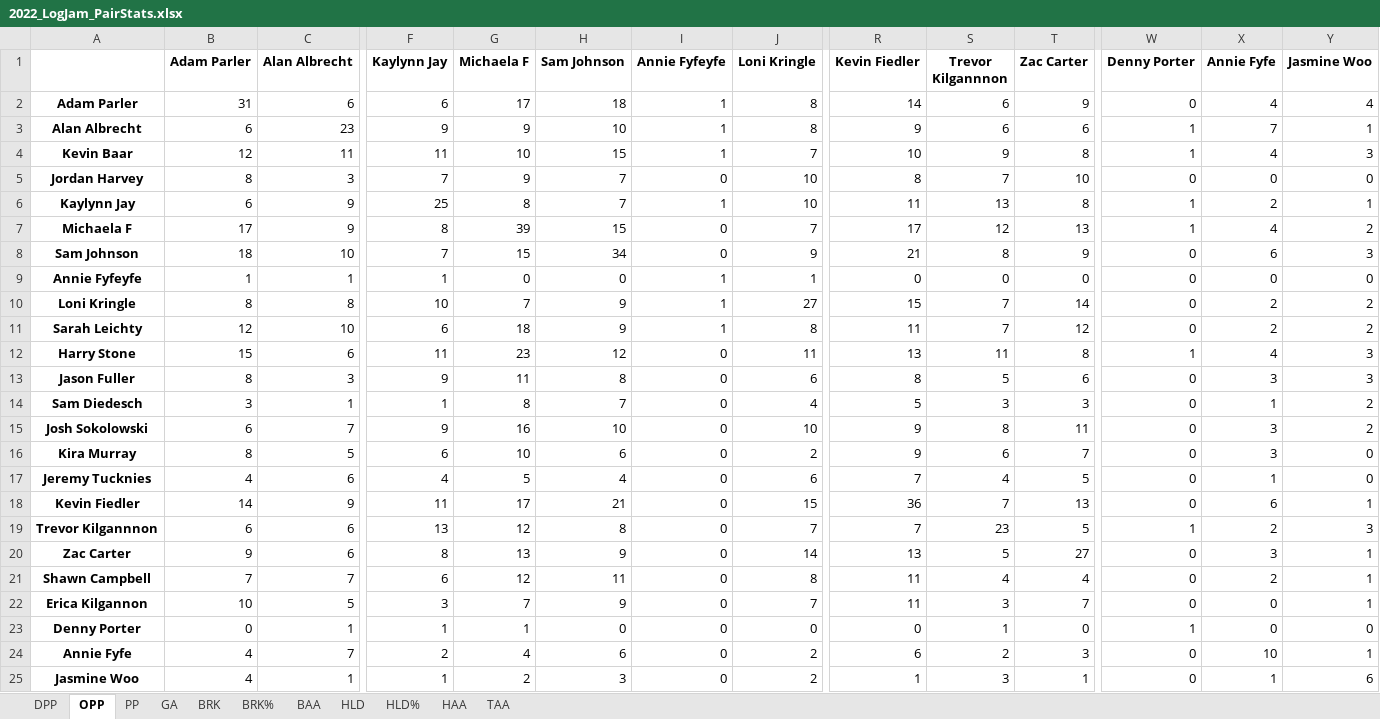
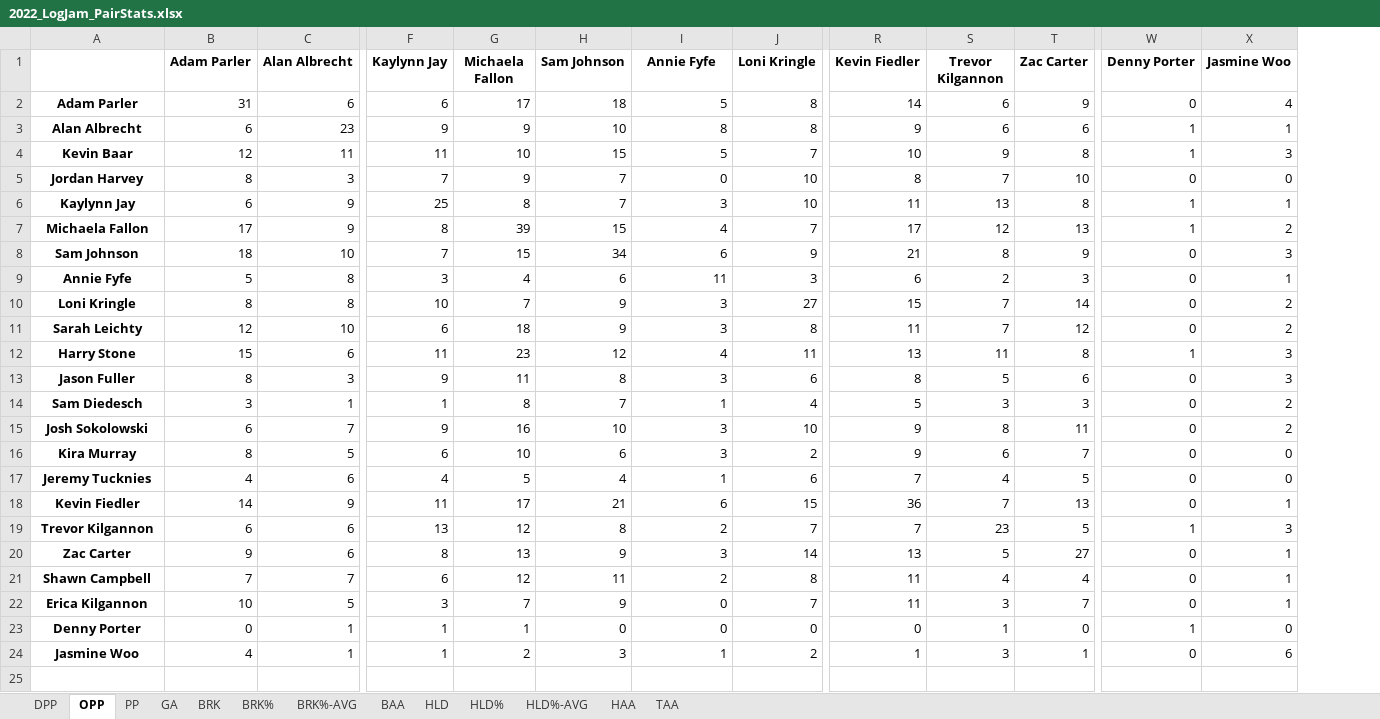
Before and after one commit to fiedlekr/UltimateAnalytics, an Excel workbook: Stats/2022_LogJam_PairStats.xlsx, sheet OPP, drawn as a sheet; only a part is shown, gaps mark what is left out; values as stored, in another font and other column widths than the file's, no borders; removed rows and columns are numbered as before the commit, all else as after; rows hold the shown columns only; the diff names each change by its address in the sheet, - before the commit and + after, or states it on an @@ line.

```diff
--- a/Stats/2022_LogJam_PairStats.xlsx (sheet OPP)
+++ b/Stats/2022_LogJam_PairStats.xlsx (sheet OPP)
+sheet tab: BRK%-AVG
+sheet tab: HLD%-AVG
-column X (Annie Fyfe), rows 2-8: 4 | 7 | 4 | 0 | 2 | 4 | 6; rows 10-23: 2 | 2 | 4 | 3 | 1 | 3 | 3 | 1 | 6 | 2 | 3 | 2 | 0 | 0; row 25: 1
-G1: Michaela F
+G1: Michaela Fallon
-I1: Annie Fyfeyfe
+I1: Annie Fyfe
-S1: Trevor Kilgannnon
+S1: Trevor Kilgannon
-I2 (Annie Fyfe): 1
+I2 (Annie Fyfe): 5
-I3 (Annie Fyfe): 1
+I3 (Annie Fyfe): 8
-I4 (Annie Fyfe): 1
+I4 (Annie Fyfe): 5
-I6 (Annie Fyfe): 1
+I6 (Annie Fyfe): 3
-A7: Michaela F
+A7: Michaela Fallon
-I7 (Annie Fyfe): 0
+I7 (Annie Fyfe): 4
-I8 (Annie Fyfe): 0
+I8 (Annie Fyfe): 6
-row 9: Annie Fyfeyfe | 1 | 1 | 1 | 0 | 0 | 1 | 1 | 0 | 0 | 0 | 0 | 0 | 0
+row 9: Annie Fyfe | 5 | 8 | 3 | 4 | 6 | 11 | 3 | 6 | 2 | 3 | 0 | 1
-I10:I11 (Annie Fyfe): 1
+I10:I11 (Annie Fyfe): 3
-I12 (Annie Fyfe): 0
+I12 (Annie Fyfe): 4
-I13 (Annie Fyfe): 0
+I13 (Annie Fyfe): 3
-I14 (Annie Fyfe): 0
+I14 (Annie Fyfe): 1
-I15:I16 (Annie Fyfe): 0
+I15:I16 (Annie Fyfe): 3
-I17 (Annie Fyfe): 0
+I17 (Annie Fyfe): 1
-I18 (Annie Fyfe): 0
+I18 (Annie Fyfe): 6
-A19: Trevor Kilgannnon
+A19: Trevor Kilgannon
-I19 (Annie Fyfe): 0
+I19 (Annie Fyfe): 2
-I20 (Annie Fyfe): 0
+I20 (Annie Fyfe): 3
-I21 (Annie Fyfe): 0
+I21 (Annie Fyfe): 2
-row 24: Annie Fyfe | 4 | 7 | 2 | 4 | 6 | 0 | 2 | 6 | 2 | 3 | 0 | 10 | 1
-I24 (Annie Fyfe): 0
+I24 (Annie Fyfe): 1
```
Also changed, not shown: sheet TAA, sheet BAA, sheet PP, sheet DPP, sheet HLD%, sheet HAA, 4 more sheets, Stats/2022_GandyGoose_PairStats.xlsx, Stats/2022_GandyGoose_Stats.xlsx, 41 other files.
